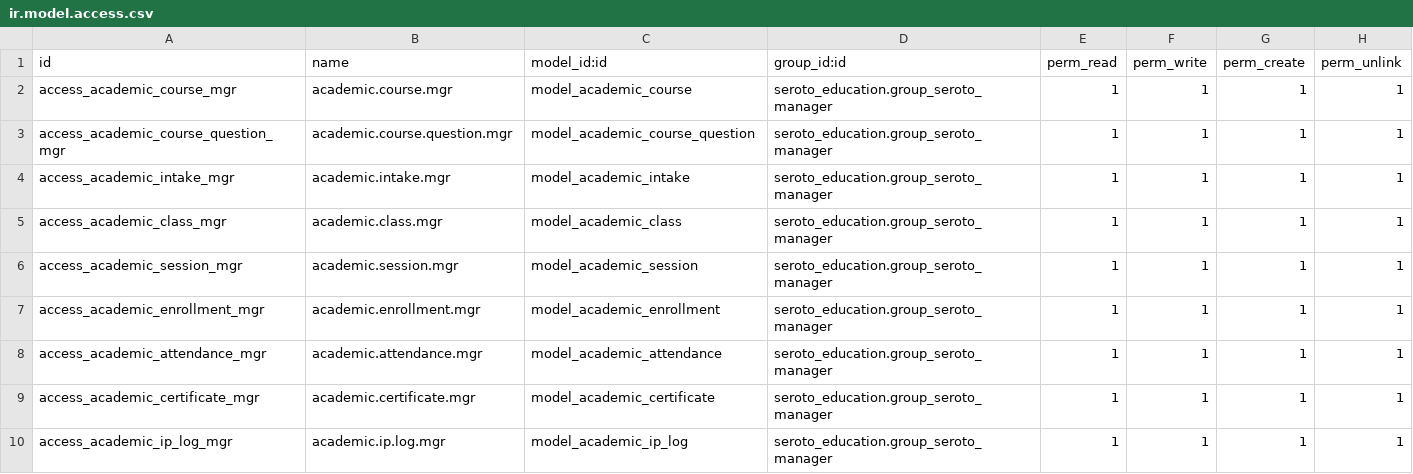
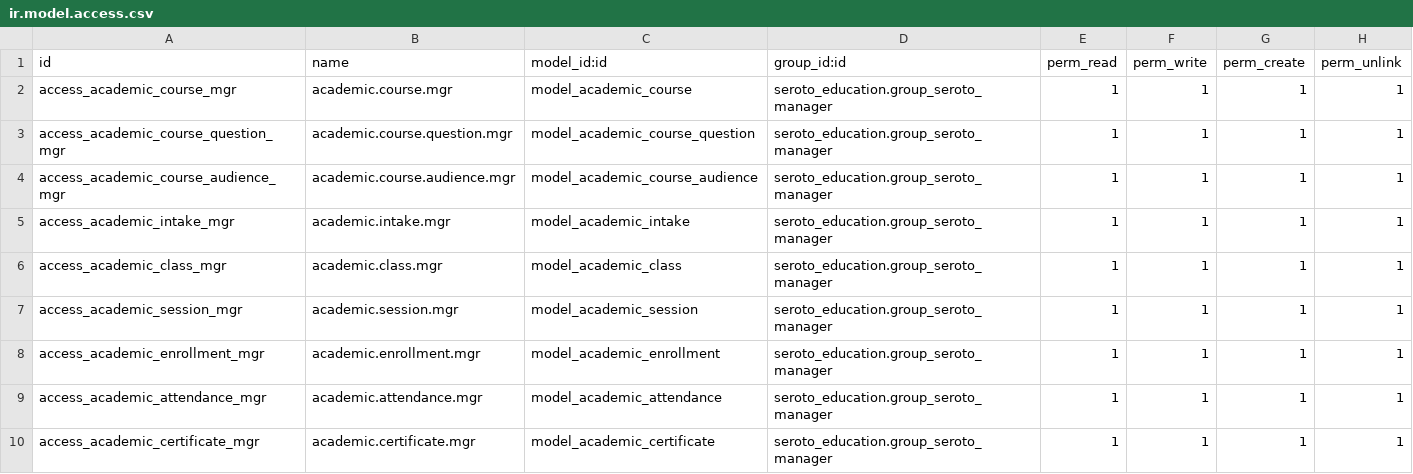
Before and after one commit to hungndthtd/seroto, a CSV file: seroto_education/security/ir.model.access.csv, drawn as a sheet; only a part is shown; the shorter side is filled out with more unchanged rows.

```diff
--- a/seroto_education/security/ir.model.access.csv
+++ b/seroto_education/security/ir.model.access.csv
@@ -3,2 +3,3 @@ access_academic_course_mgr,academic.course.mgr,model_academic_course,seroto_educ
 access_academic_course_question_mgr,academic.course.question.mgr,model_academic_course_question,seroto_education.group_seroto_manager,1,1,1,1
+access_academic_course_audience_mgr,academic.course.audience.mgr,model_academic_course_audience,seroto_education.group_seroto_manager,1,1,1,1
 access_academic_intake_mgr,academic.intake.mgr,model_academic_intake,seroto_education.group_seroto_manager,1,1,1,1
```
Also changed, not shown: 14 other files.
